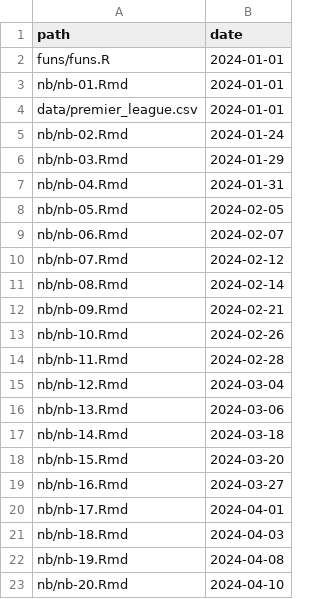
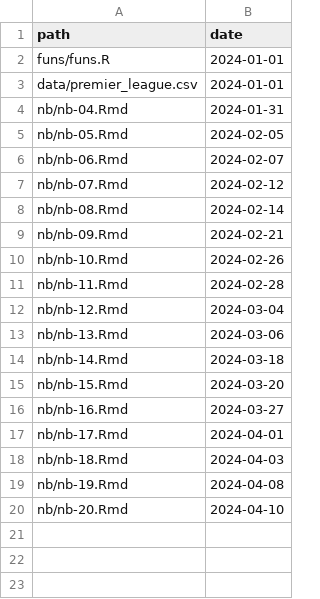
Before and after one commit to statsmaths/dsst330-s24, a CSV file: extra/manifest.csv, drawn as a sheet.

Commit message:
auto update

```diff
--- a/extra/manifest.csv
+++ b/extra/manifest.csv
@@ -2,6 +2,3 @@ path,date
 "funs/funs.R","2024-01-01"
-"nb/nb-01.Rmd","2024-01-01"
 "data/premier_league.csv","2024-01-01"
-"nb/nb-02.Rmd","2024-01-24"
-"nb/nb-03.Rmd","2024-01-29"
 "nb/nb-04.Rmd","2024-01-31"
```
